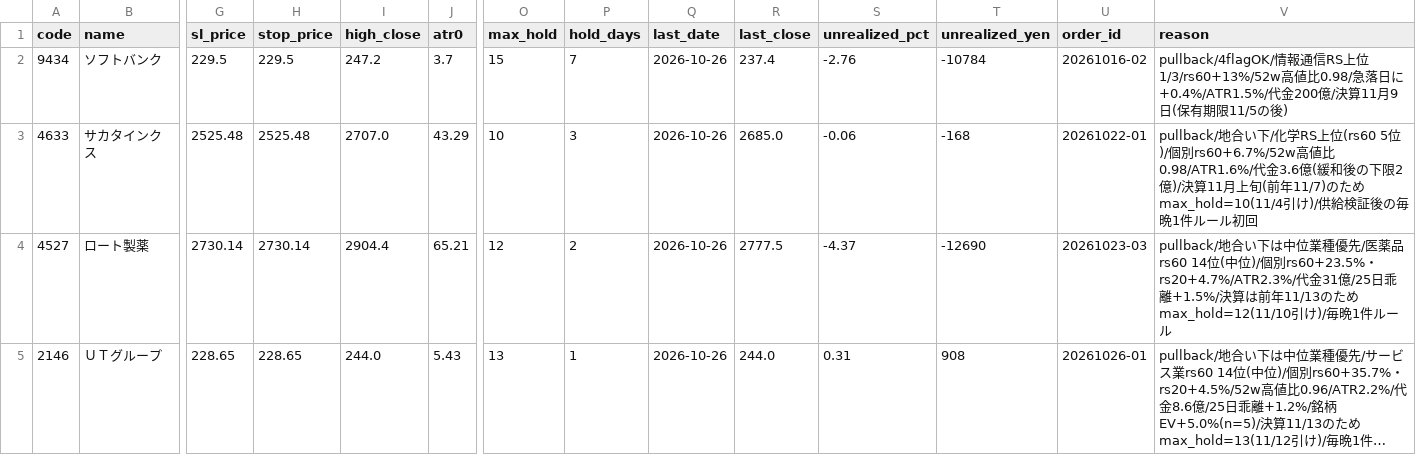
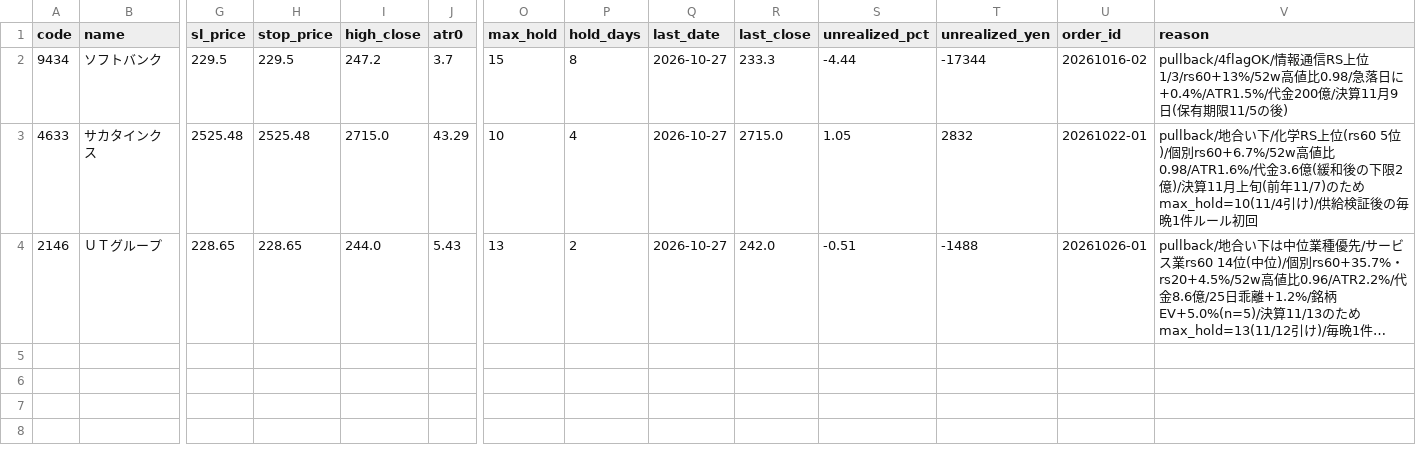
Before and after one commit to hiratora/stock-analysis, a CSV file: paper/positions.csv, drawn as a sheet; only a part is shown, gaps mark what is left out; long unchanged cells end in …; removed rows and columns are numbered as before the commit, all else as after; rows hold the shown columns only; the diff names each change by its address in the sheet, - before the commit and + after, or states it on an @@ line.

```diff
--- a/paper/positions.csv
+++ b/paper/positions.csv
-P2 (hold_days): 7
+P2 (hold_days): 8
-Q2:Q3 (last_date): 2026-10-26
+Q2:Q3 (last_date): 2026-10-27
-R2 (last_close): 237.4
+R2 (last_close): 233.3
-S2 (unrealized_pct): -2.76
+S2 (unrealized_pct): -4.44
-T2 (unrealized_yen): -10784
+T2 (unrealized_yen): -17344
-I3 (high_close): 2707.0
+I3 (high_close): 2715.0
-P3 (hold_days): 3
+P3 (hold_days): 4
-R3 (last_close): 2685.0
+R3 (last_close): 2715.0
-S3 (unrealized_pct): -0.06
+S3 (unrealized_pct): 1.05
-T3 (unrealized_yen): -168
+T3 (unrealized_yen): 2832
-row 4: 4527 | ロート製薬 | 2730.14 | 2730.14 | 2904.4 | 65.21 | 12 | 2 | 2026-10-26 | 2777.5 | -4.37 | -12690 | 20261023-03 | pullback/地合い下は中位業種優先/医薬品rs60 14位(中位)/個別rs60+23.5%・rs20+4.7%/ATR2.3%/代金31億/25日乖離+1.5%/決算は前年11/13のためmax_hold=12(11/10引け)/毎晩1件ルール
-P4 (hold_days): 1
+P4 (hold_days): 2
-Q4 (last_date): 2026-10-26
+Q4 (last_date): 2026-10-27
-R4 (last_close): 244.0
+R4 (last_close): 242.0
-S4 (unrealized_pct): 0.31
+S4 (unrealized_pct): -0.51
-T4 (unrealized_yen): 908
+T4 (unrealized_yen): -1488
```
Also changed, not shown: outputs/latest/ichimoku.csv, paper/equity.csv, 20 other files.
